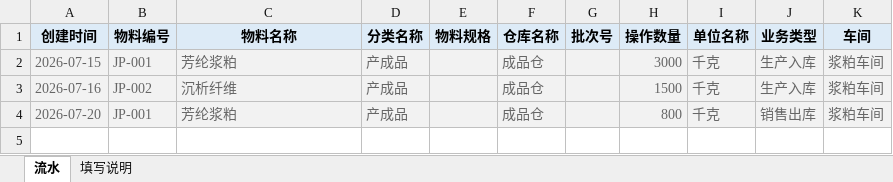
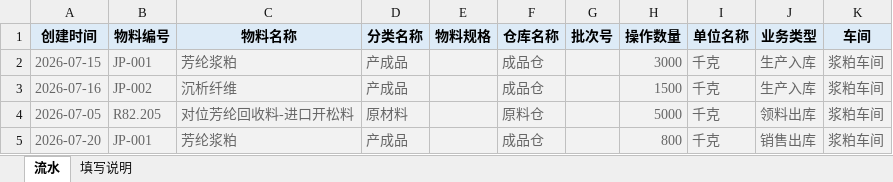
Before and after one commit to clarkwang1980/cost-settlement-platform, an Excel workbook: sample_templates/库存出入库流水.xlsx, sheet 流水, drawn as a sheet; values as stored, in another font and other column widths than the file's, no borders; the diff names each change by its address in the sheet, - before the commit and + after, or states it on an @@ line.

Commit message:
浆粕流水模板：原料投料走"领料出库"流水（浆粕无工单不走投料记录）
- 库存出入库流水.xlsx 示例加 R82.205 原料"领料出库"行
- 填写说明修正：浆粕车间无生产工单，原料消耗直接走流水"领料出库"（不走投料记录），
  单价/金额留空按月末加权价自动回填
- 确认系统：业务类型含"领料"自动判为出库（imports.py:708）；出库按月末加权价回填单价（costing.py:162）
- 测试 30 个全过

```diff
--- a/sample_templates/库存出入库流水.xlsx (sheet 流水)
+++ b/sample_templates/库存出入库流水.xlsx (sheet 流水)
+row 4: 2026-07-05 | R82.205 | 对位芳纶回收料-进口开松料 | 原材料 |  | 原料仓 |  | 5000 | 千克 | 领料出库 | 浆粕车间
```
Also changed, not shown: sheet 填写说明.
